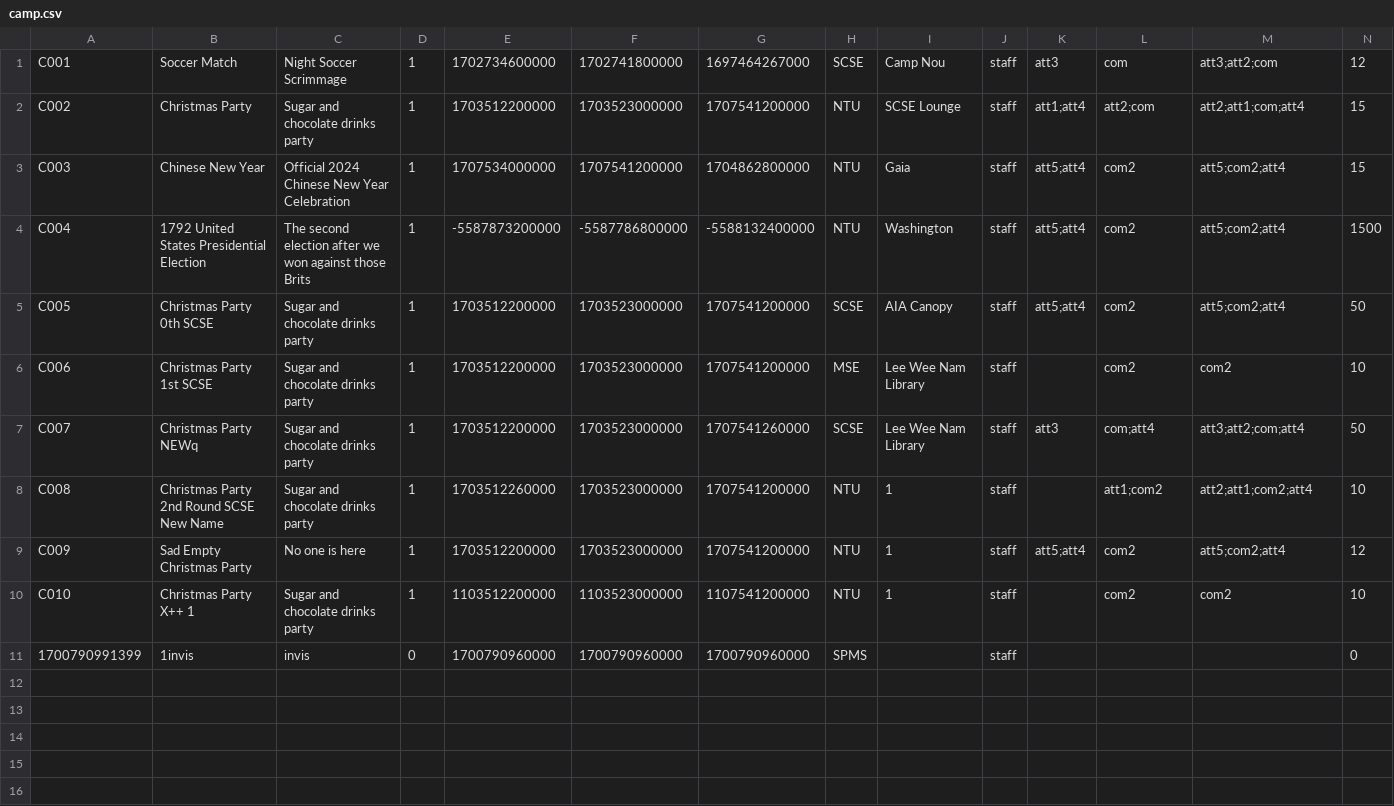
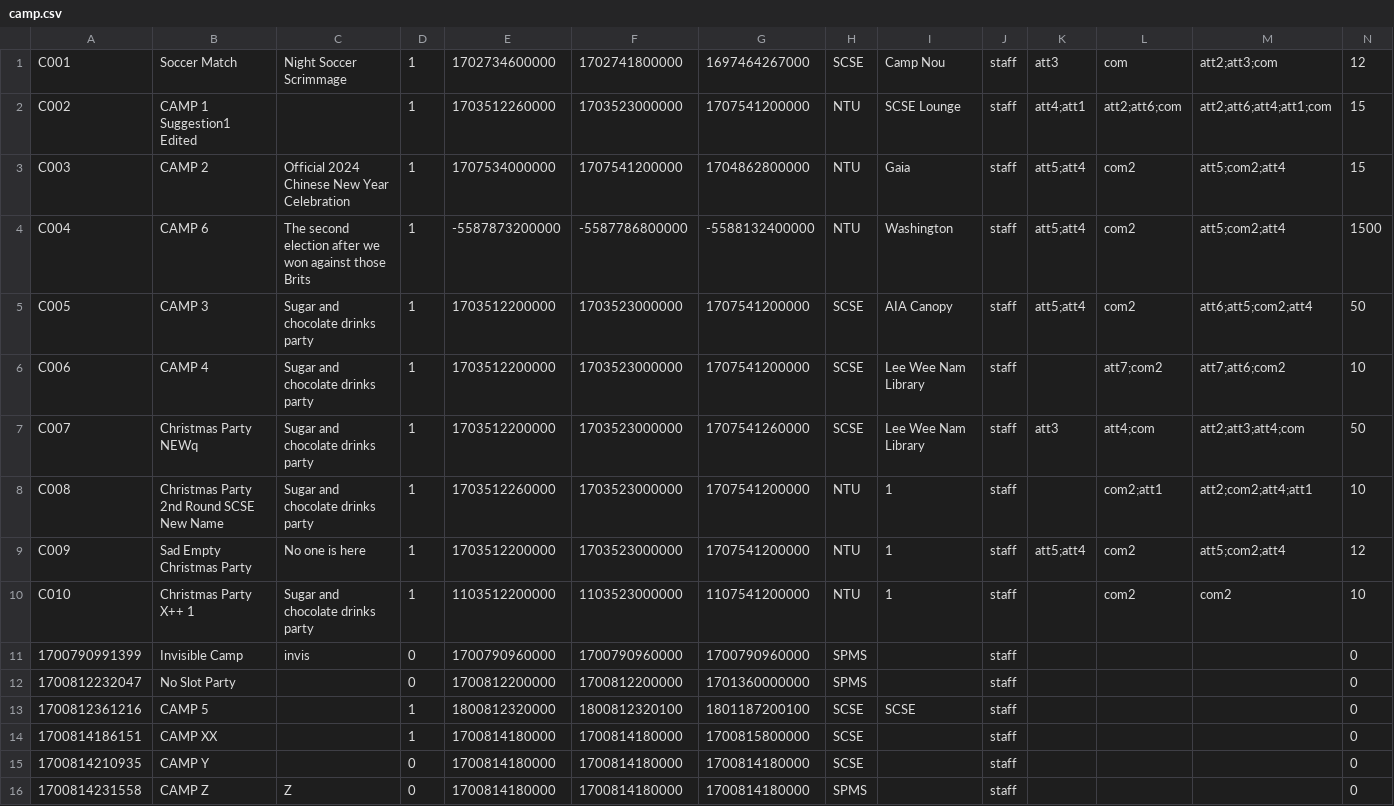
Before and after one commit to EricFan2002/SC2002, a CSV file: data/camp.csv, drawn as a sheet.

```diff
--- a/data/camp.csv
+++ b/data/camp.csv
@@ -1,11 +1,16 @@
-C001,Soccer Match,Night Soccer Scrimmage,1,1702734600000,1702741800000,1697464267000,SCSE,Camp Nou,staff,att3,com,att3;att2;com,12
-C002,Christmas Party,Sugar and chocolate drinks party,1,1703512200000,1703523000000,1707541200000,NTU,SCSE Lounge,staff,att1;att4,att2;com,att2;att1;com;att4,15
-C003,Chinese New Year,Official 2024 Chinese New Year Celebration,1,1707534000000,1707541200000,1704862800000,NTU,Gaia,staff,att5;att4,com2,att5;com2;att4,15
-C004,1792 United States Presidential Election,The second election after we won against those Brits,1,-5587873200000,-5587786800000,-5588132400000,NTU,Washington,staff,att5;att4,com2,att5;com2;att4,1500
-C005,Christmas Party 0th SCSE,Sugar and chocolate drinks party,1,1703512200000,1703523000000,1707541200000,SCSE,AIA Canopy,staff,att5;att4,com2,att5;com2;att4,50
-C006,Christmas Party 1st SCSE,Sugar and chocolate drinks party,1,1703512200000,1703523000000,1707541200000,MSE,Lee Wee Nam Library,staff,,com2,com2,10
-C007,Christmas Party NEWq,Sugar and chocolate drinks party,1,1703512200000,1703523000000,1707541260000,SCSE,Lee Wee Nam Library,staff,att3,com;att4,att3;att2;com;att4,50
-C008,Christmas Party 2nd Round SCSE New Name,Sugar and chocolate drinks party,1,1703512260000,1703523000000,1707541200000,NTU,1,staff,,att1;com2,att2;att1;com2;att4,10
+C001,Soccer Match,Night Soccer Scrimmage,1,1702734600000,1702741800000,1697464267000,SCSE,Camp Nou,staff,att3,com,att2;att3;com,12
+C002,CAMP 1 Suggestion1 Edited,,1,1703512260000,1703523000000,1707541200000,NTU,SCSE Lounge,staff,att4;att1,att2;att6;com,att2;att6;att4;att1;com,15
+C003,CAMP 2,Official 2024 Chinese New Year Celebration,1,1707534000000,1707541200000,1704862800000,NTU,Gaia,staff,att5;att4,com2,att5;com2;att4,15
+C004,CAMP 6,The second election after we won against those Brits,1,-5587873200000,-5587786800000,-5588132400000,NTU,Washington,staff,att5;att4,com2,att5;com2;att4,1500
+C005,CAMP 3,Sugar and chocolate drinks party,1,1703512200000,1703523000000,1707541200000,SCSE,AIA Canopy,staff,att5;att4,com2,att6;att5;com2;att4,50
+C006,CAMP 4,Sugar and chocolate drinks party,1,1703512200000,1703523000000,1707541200000,SCSE,Lee Wee Nam Library,staff,,att7;com2,att7;att6;com2,10
+C007,Christmas Party NEWq,Sugar and chocolate drinks party,1,1703512200000,1703523000000,1707541260000,SCSE,Lee Wee Nam Library,staff,att3,att4;com,att2;att3;att4;com,50
+C008,Christmas Party 2nd Round SCSE New Name,Sugar and chocolate drinks party,1,1703512260000,1703523000000,1707541200000,NTU,1,staff,,com2;att1,att2;com2;att4;att1,10
 C009,Sad Empty Christmas Party,No one is here,1,1703512200000,1703523000000,1707541200000,NTU,1,staff,att5;att4,com2,att5;com2;att4,12
 C010,Christmas Party X++ 1,Sugar and chocolate drinks party,1,1103512200000,1103523000000,1107541200000,NTU,1,staff,,com2,com2,10
-1700790991399,1invis,invis,0,1700790960000,1700790960000,1700790960000,SPMS,,staff,,,,0
+1700790991399,Invisible Camp,invis,0,1700790960000,1700790960000,1700790960000,SPMS,,staff,,,,0
+1700812232047,No Slot Party,,0,1700812200000,1700812200000,1701360000000,SPMS,,staff,,,,0
+1700812361216,CAMP 5,,1,1800812320000,1800812320100,1801187200100,SCSE,SCSE,staff,,,,0
+1700814186151,CAMP XX,,1,1700814180000,1700814180000,1700815800000,SCSE,,staff,,,,0
+1700814210935,CAMP Y,,0,1700814180000,1700814180000,1700814180000,SCSE,,staff,,,,0
+1700814231558,CAMP Z,Z,0,1700814180000,1700814180000,1700814180000,SPMS,,staff,,,,0
```
Also changed, not shown: data/enquiry.csv, data/suggestion.csv, 27 other files.
